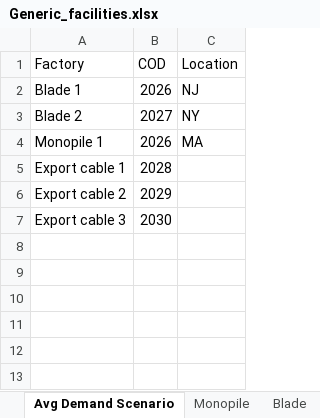
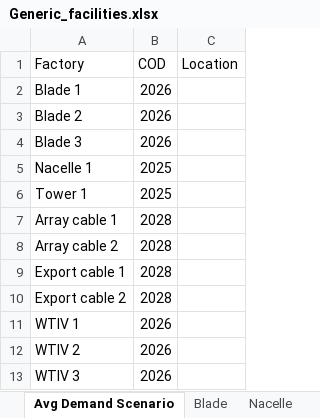
Before and after one commit to Matt-Shields/supply-chain-roadmap, an Excel workbook: library/Generic_facilities.xlsx, sheet Avg Demand Scenario, drawn as a sheet; values as stored, in another font and other column widths than the file's, no borders; removed rows and columns are numbered as before the commit, all else as after; the diff names each change by its address in the sheet, - before the commit and + after, or states it on an @@ line.

Commit message:
Added WTIV plots.  Updated colors

```diff
--- a/library/Generic_facilities.xlsx (sheet Avg Demand Scenario)
+++ b/library/Generic_facilities.xlsx (sheet Avg Demand Scenario)
+sheet tab: Nacelle
-C2 (Location): NJ
+C2 (Location): (empty)
-B3 (COD): 2027
+B3 (COD): 2026
-C3 (Location): NY
+C3 (Location): (empty)
-row 4: Monopile 1 | 2026 | MA
+row 4: Blade 3 | 2026
+row 5: Nacelle 1 | 2025
+row 6: Tower 1 | 2025
+row 7: Array cable 1 | 2028
+row 8: Array cable 2 | 2028
-B10 (COD): 2029
+B10 (COD): 2028
-row 7: Export cable 3 | 2030
+row 11: WTIV 1 | 2026
+row 12: WTIV 2 | 2026
+row 13: WTIV 3 | 2026
```
Also changed, not shown: sheet Monopile, sheet Blade, sheet Export cable, other sheet tabs, library/Announced_factories.xlsx, 29 other files.
